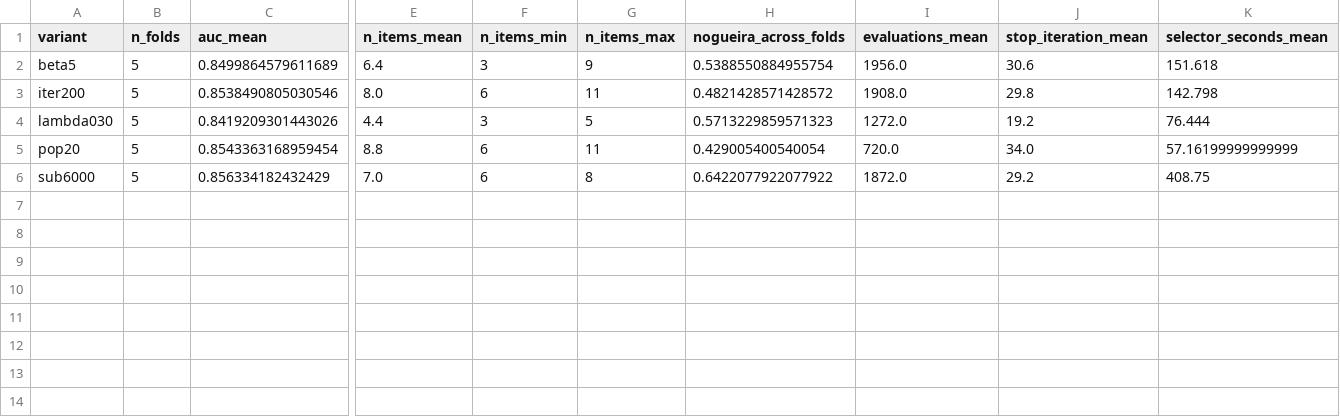
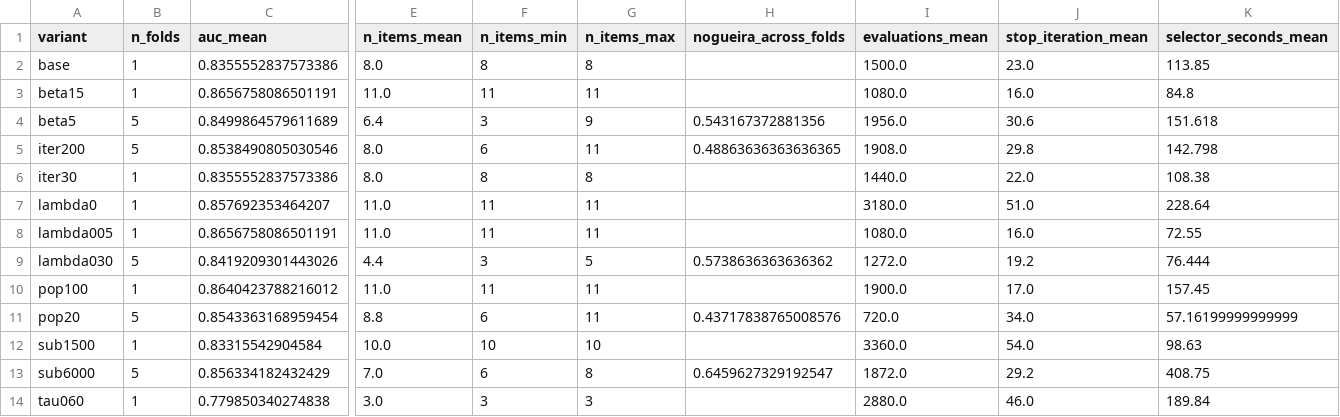
Before and after one commit to Qussai2026/article-1, a CSV file: round2/r2_tables/vlstab_sensitivity.csv, drawn as a sheet; only a part is shown, gaps mark what is left out; addresses are those after the commit; rows hold the shown columns only; the diff names each change by its address in the sheet, - before the commit and + after, or states it on an @@ line.

Commit message:
Round-2 results snapshot 2026-10-02T00:45:15Z from code 49d81db

```diff
--- a/round2/r2_tables/vlstab_sensitivity.csv
+++ b/round2/r2_tables/vlstab_sensitivity.csv
+row 2: base | 1 | 0.8355552837573386 | 8.0 | 8 | 8 |  | 1500.0 | 23.0 | 113.85
+row 3: beta15 | 1 | 0.8656758086501191 | 11.0 | 11 | 11 |  | 1080.0 | 16.0 | 84.8
-H4 (nogueira_across_folds): 0.5388550884955754
+H4 (nogueira_across_folds): 0.543167372881356
-H5 (nogueira_across_folds): 0.4821428571428572
+H5 (nogueira_across_folds): 0.48863636363636365
+row 6: iter30 | 1 | 0.8355552837573386 | 8.0 | 8 | 8 |  | 1440.0 | 22.0 | 108.38
+row 7: lambda0 | 1 | 0.857692353464207 | 11.0 | 11 | 11 |  | 3180.0 | 51.0 | 228.64
+row 8: lambda005 | 1 | 0.8656758086501191 | 11.0 | 11 | 11 |  | 1080.0 | 16.0 | 72.55
-H9 (nogueira_across_folds): 0.5713229859571323
+H9 (nogueira_across_folds): 0.5738636363636362
+row 10: pop100 | 1 | 0.8640423788216012 | 11.0 | 11 | 11 |  | 1900.0 | 17.0 | 157.45
-H11 (nogueira_across_folds): 0.429005400540054
+H11 (nogueira_across_folds): 0.43717838765008576
+row 12: sub1500 | 1 | 0.83315542904584 | 10.0 | 10 | 10 |  | 3360.0 | 54.0 | 98.63
-H13 (nogueira_across_folds): 0.6422077922077922
+H13 (nogueira_across_folds): 0.6459627329192547
+row 14: tau060 | 1 | 0.779850340274838 | 3.0 | 3 | 3 |  | 2880.0 | 46.0 | 189.84
```
Also changed, not shown: round2/r2_tables/sel_budget.csv, round2/r2_tables/vlstab_seeds.csv, 6 other files.
